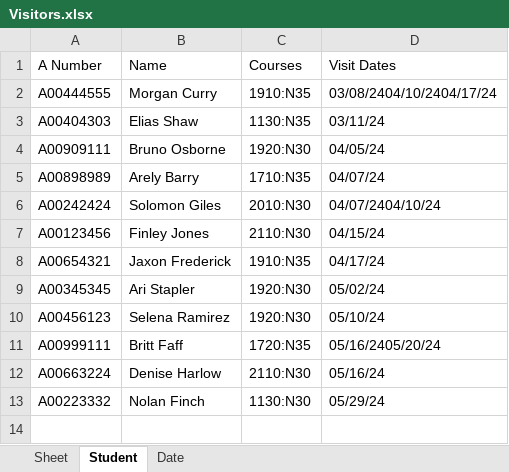
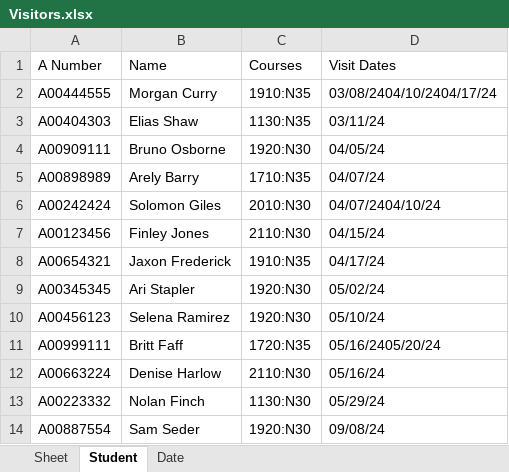
Before and after one commit to Celia-git/TestingCenter, an Excel workbook: data/Visitors.xlsx, sheet Student, drawn as a sheet; values as stored, in another font and other column widths than the file's, no borders; the diff names each change by its address in the sheet, - before the commit and + after, or states it on an @@ line.

```diff
--- a/data/Visitors.xlsx (sheet Student)
+++ b/data/Visitors.xlsx (sheet Student)
+row 14: A00887554 | Sam Seder | 1920:N30 | 09/08/24
```
Also changed, not shown: sheet Date, 1 other file.
